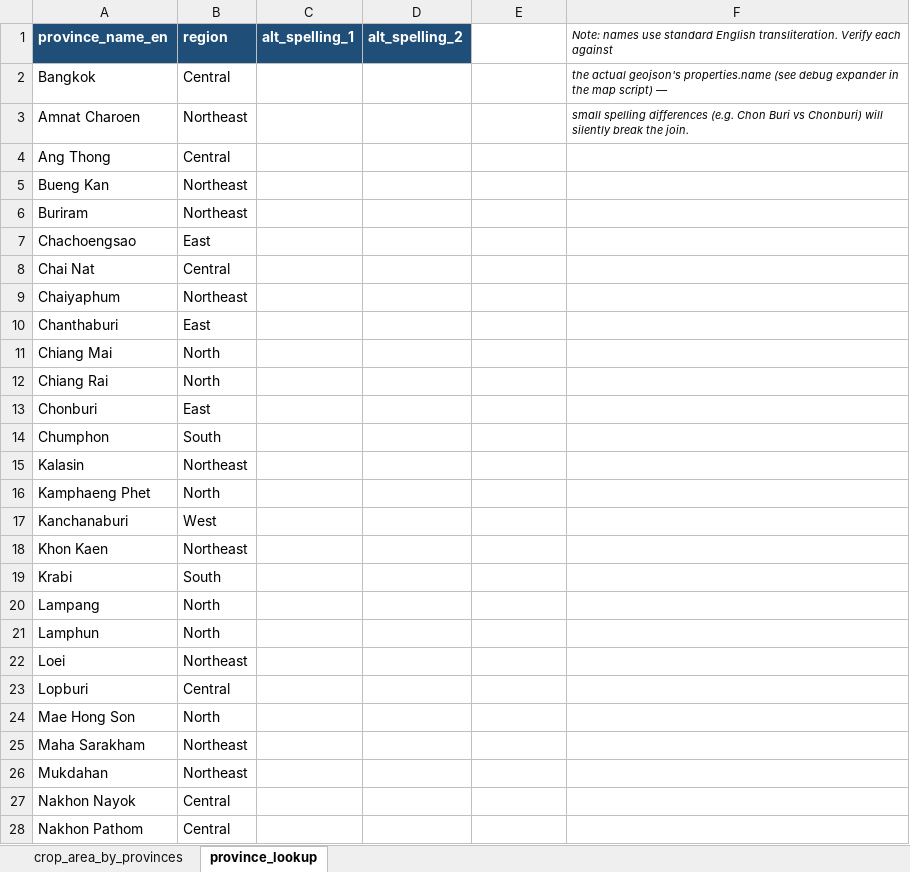
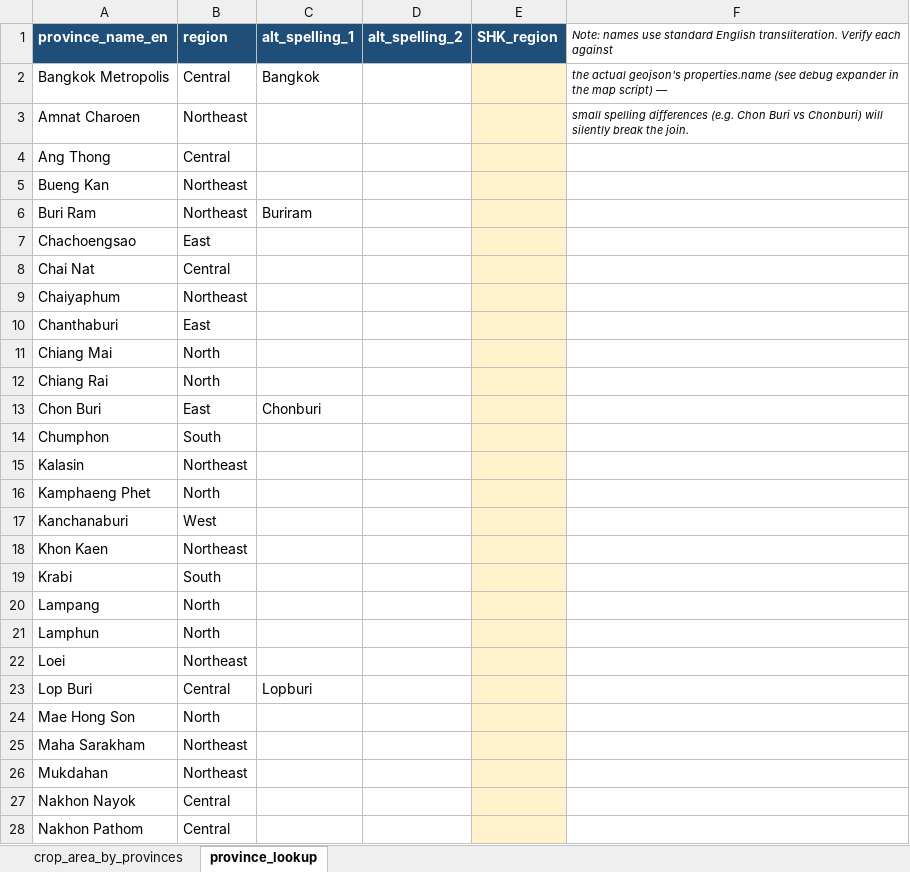
Before and after one commit to Zoneptn/thailand_map_test_before_merge, an Excel workbook: crop_area_by_provinces_TEMPLATE.xlsx, sheet province_lookup, drawn as a sheet; only a part is shown; values as stored, in another font and other column widths than the file's, no borders; removed rows and columns are numbered as before the commit, all else as after; the diff covers the shown part only; the diff names each change by its address in the sheet, - before the commit and + after, or states it on an @@ line.

Commit message:
Add files via upload

```diff
--- a/crop_area_by_provinces_TEMPLATE.xlsx (sheet province_lookup)
+++ b/crop_area_by_provinces_TEMPLATE.xlsx (sheet province_lookup)
-E1: (empty)
+E1: SHK_region
-E1 fill: none
+E1 fill: #1F4E78
-A2: Bangkok
+A2: Bangkok Metropolis
-C2: (empty)
+C2: Bangkok
-E2:E5 fill: none
+E2:E5 fill: #FFF2CC
-row 6: Buriram | Northeast
+row 6: Buri Ram | Northeast | Buriram
-E7:E12 fill: none
+E7:E12 fill: #FFF2CC
-row 13: Chonburi | East
+row 13: Chon Buri | East | Chonburi
-E14:E22 fill: none
+E14:E22 fill: #FFF2CC
-row 23: Lopburi | Central
+row 23: Lop Buri | Central | Lopburi
-E24:E28 fill: none
+E24:E28 fill: #FFF2CC
```
Also changed, not shown: 2 added rows, 2 removed rows, 4 edited cells and cell formats elsewhere in this sheet.
